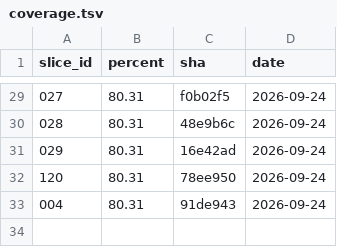
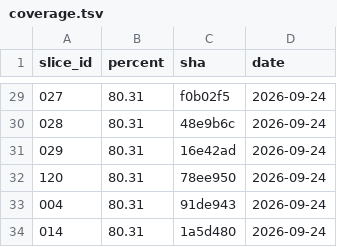
Before and after one commit to ScriptKittyOS/Trinity, a TSV file: coverage.tsv, drawn as a sheet; only a part is shown, gaps mark what is left out; the diff names each change by its address in the sheet, - before the commit and + after, or states it on an @@ line.

```diff
--- a/coverage.tsv
+++ b/coverage.tsv
+row 34: 014 | 80.31 | 1a5d480 | 2026-09-24
```
Also changed, not shown: 5 other files.
